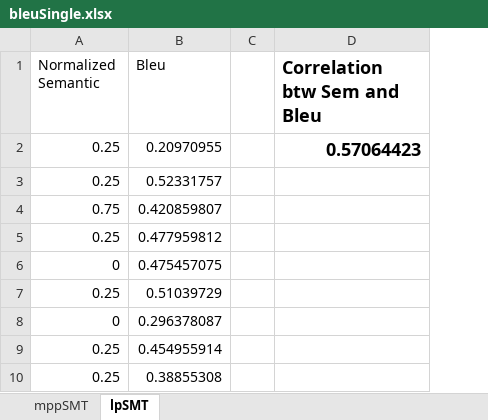
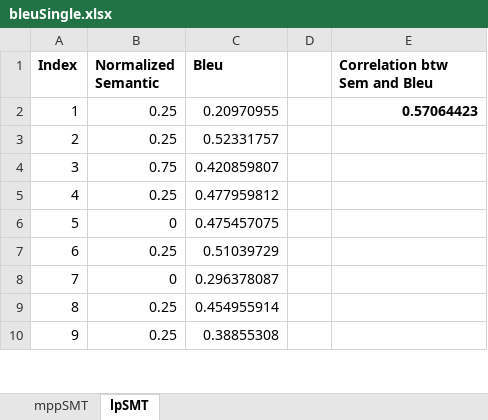
Before and after one commit to doubleblindBleu/studyBLEU, an Excel workbook: bleuSingle.xlsx, sheet lpSMT, drawn as a sheet; only a part is shown; values as stored, in another font and other column widths than the file's, no borders; charts and pictures not drawn; addresses are those after the commit; the diff names each change by its address in the sheet, - before the commit and + after, or states it on an @@ line.

```diff
--- a/bleuSingle.xlsx (sheet lpSMT)
+++ b/bleuSingle.xlsx (sheet lpSMT)
+column A (Index), rows 2-10: 1 | 2 | 3 | 4 | 5 | 6 | 7 | 8 | 9
-B1:C1 bold: off
+B1:C1 bold: on
@@ E1:E2 text size: smaller @@
```
Also changed, not shown: sheet mppSMT, formulas that keep their value, charts or pictures, 7 other files.
